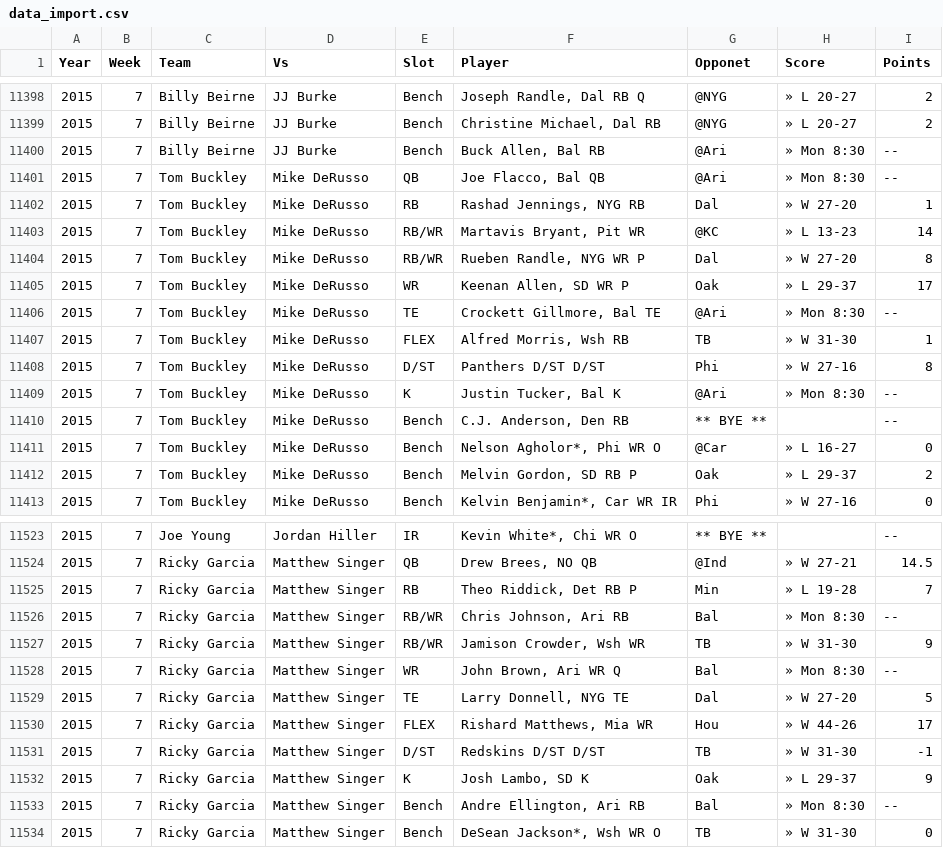
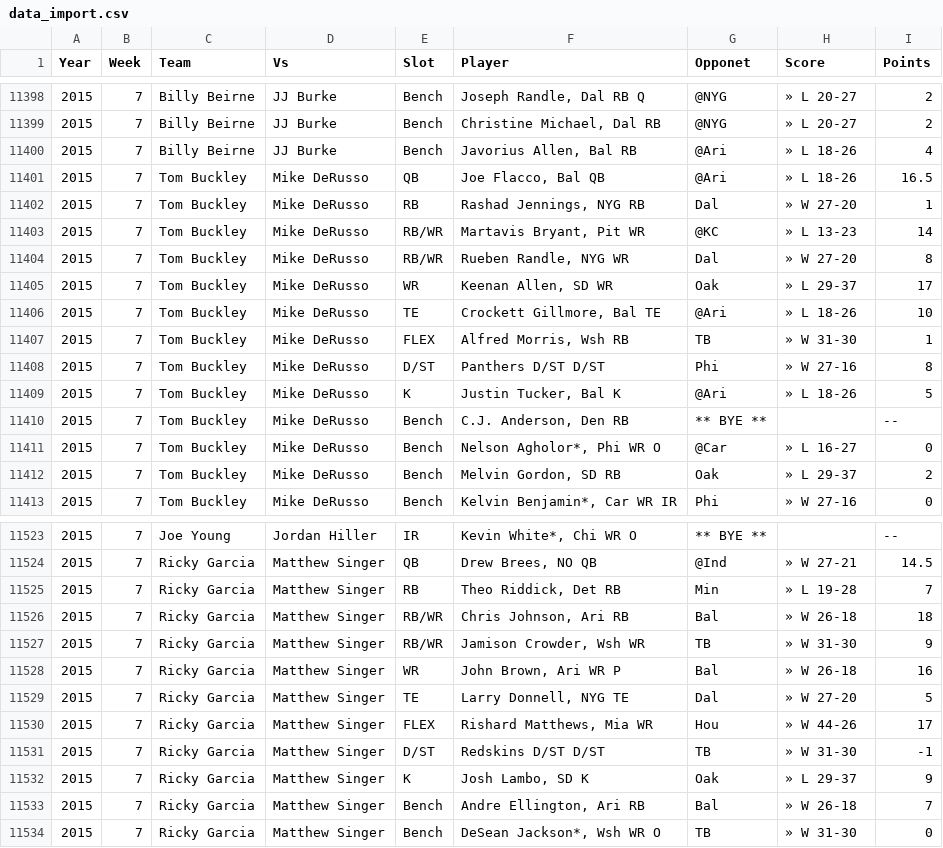
Before and after one commit to jjburke1/jjburke1.github.io, a CSV file: data/data_import.csv, drawn as a sheet; only a part is shown, gaps mark what is left out; the diff covers the shown part only.

```diff
--- a/data/data_import.csv
+++ b/data/data_import.csv
@@ -11399,15 +11399,15 @@ Year,Week,Team,Vs,Slot,Player,Opponet,Score,Points
 2015,7,Billy Beirne,JJ Burke,Bench,"Christine Michael, Dal RB",@NYG,» L 20-27,2
-2015,7,Billy Beirne,JJ Burke,Bench,"Buck Allen, Bal RB",@Ari,» Mon 8:30,--
-2015,7,Tom Buckley,Mike DeRusso,QB,"Joe Flacco, Bal QB",@Ari,» Mon 8:30,--
+2015,7,Billy Beirne,JJ Burke,Bench,"Javorius Allen, Bal RB",@Ari,» L 18-26,4
+2015,7,Tom Buckley,Mike DeRusso,QB,"Joe Flacco, Bal QB",@Ari,» L 18-26,16.5
 2015,7,Tom Buckley,Mike DeRusso,RB,"Rashad Jennings, NYG RB",Dal,» W 27-20,1
 2015,7,Tom Buckley,Mike DeRusso,RB/WR,"Martavis Bryant, Pit WR",@KC,» L 13-23,14
-2015,7,Tom Buckley,Mike DeRusso,RB/WR,"Rueben Randle, NYG WR  P",Dal,» W 27-20,8
-2015,7,Tom Buckley,Mike DeRusso,WR,"Keenan Allen, SD WR  P",Oak,» L 29-37,17
-2015,7,Tom Buckley,Mike DeRusso,TE,"Crockett Gillmore, Bal TE",@Ari,» Mon 8:30,--
+2015,7,Tom Buckley,Mike DeRusso,RB/WR,"Rueben Randle, NYG WR",Dal,» W 27-20,8
+2015,7,Tom Buckley,Mike DeRusso,WR,"Keenan Allen, SD WR",Oak,» L 29-37,17
+2015,7,Tom Buckley,Mike DeRusso,TE,"Crockett Gillmore, Bal TE",@Ari,» L 18-26,10
 2015,7,Tom Buckley,Mike DeRusso,FLEX,"Alfred Morris, Wsh RB",TB,» W 31-30,1
 2015,7,Tom Buckley,Mike DeRusso,D/ST,Panthers D/ST D/ST,Phi,» W 27-16,8
-2015,7,Tom Buckley,Mike DeRusso,K,"Justin Tucker, Bal K",@Ari,» Mon 8:30,--
+2015,7,Tom Buckley,Mike DeRusso,K,"Justin Tucker, Bal K",@Ari,» L 18-26,5
 2015,7,Tom Buckley,Mike DeRusso,Bench,"C.J. Anderson, Den RB",** BYE **,,--
 2015,7,Tom Buckley,Mike DeRusso,Bench,"Nelson Agholor*, Phi WR  O",@Car,» L 16-27,0
-2015,7,Tom Buckley,Mike DeRusso,Bench,"Melvin Gordon, SD RB  P",Oak,» L 29-37,2
+2015,7,Tom Buckley,Mike DeRusso,Bench,"Melvin Gordon, SD RB",Oak,» L 29-37,2
 2015,7,Tom Buckley,Mike DeRusso,Bench,"Kelvin Benjamin*, Car WR  IR",Phi,» W 27-16,0
@@ -11524,6 +11524,6 @@ Year,Week,Team,Vs,Slot,Player,Opponet,Score,Points
 2015,7,Ricky Garcia,Matthew Singer,QB,"Drew Brees, NO QB",@Ind,» W 27-21,14.5
-2015,7,Ricky Garcia,Matthew Singer,RB,"Theo Riddick, Det RB  P",Min,» L 19-28,7
-2015,7,Ricky Garcia,Matthew Singer,RB/WR,"Chris Johnson, Ari RB",Bal,» Mon 8:30,--
+2015,7,Ricky Garcia,Matthew Singer,RB,"Theo Riddick, Det RB",Min,» L 19-28,7
+2015,7,Ricky Garcia,Matthew Singer,RB/WR,"Chris Johnson, Ari RB",Bal,» W 26-18,18
 2015,7,Ricky Garcia,Matthew Singer,RB/WR,"Jamison Crowder, Wsh WR",TB,» W 31-30,9
-2015,7,Ricky Garcia,Matthew Singer,WR,"John Brown, Ari WR  Q",Bal,» Mon 8:30,--
+2015,7,Ricky Garcia,Matthew Singer,WR,"John Brown, Ari WR  P",Bal,» W 26-18,16
 2015,7,Ricky Garcia,Matthew Singer,TE,"Larry Donnell, NYG TE",Dal,» W 27-20,5
@@ -11532,3 +11532,3 @@ Year,Week,Team,Vs,Slot,Player,Opponet,Score,Points
 2015,7,Ricky Garcia,Matthew Singer,K,"Josh Lambo, SD K",Oak,» L 29-37,9
-2015,7,Ricky Garcia,Matthew Singer,Bench,"Andre Ellington, Ari RB",Bal,» Mon 8:30,--
+2015,7,Ricky Garcia,Matthew Singer,Bench,"Andre Ellington, Ari RB",Bal,» W 26-18,7
 2015,7,Ricky Garcia,Matthew Singer,Bench,"DeSean Jackson*, Wsh WR  O",TB,» W 31-30,0
```
Also changed, not shown: 47 edited cells elsewhere in this file, 1 other file.
